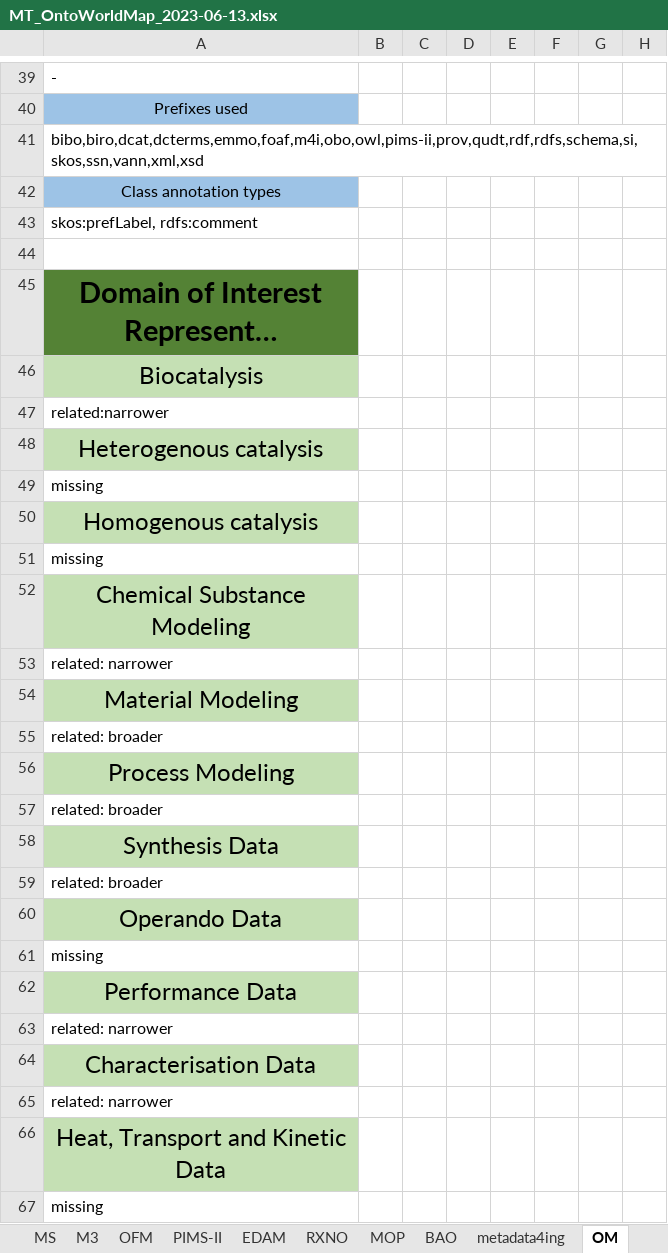
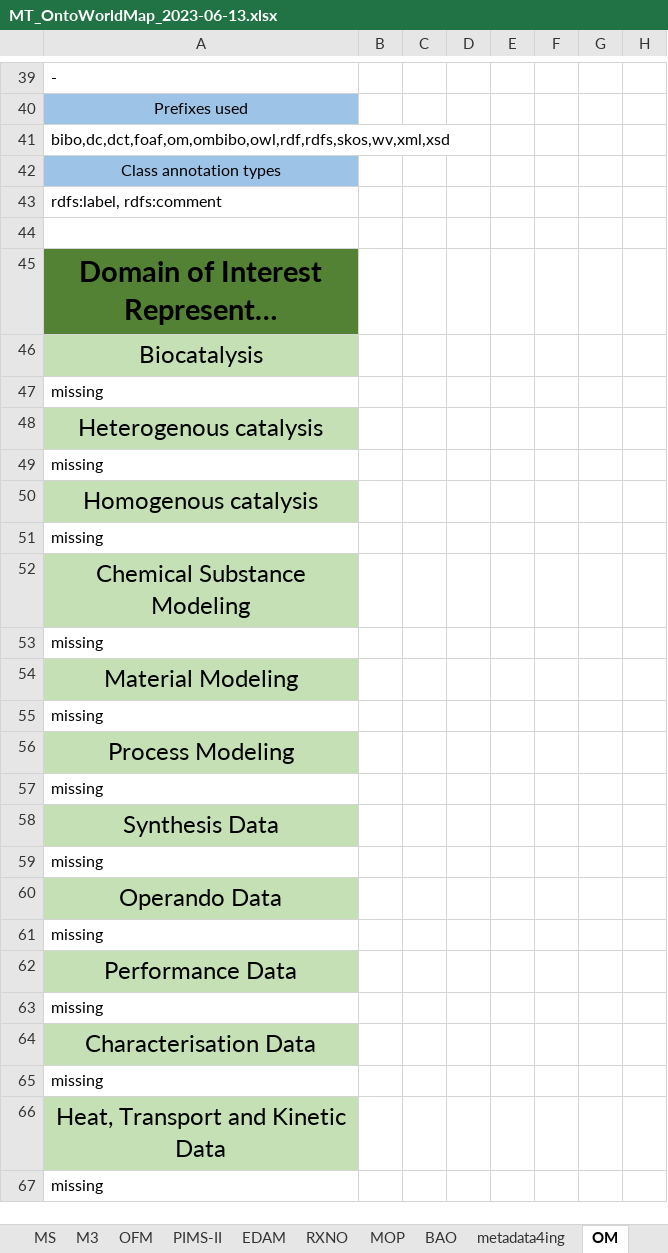
Before and after one commit to nfdi4cat/Ontology-Overview-of-NFDI4Cat, an Excel workbook: master_table/MT_OntoWorldMap_2023-06-13.xlsx, sheet OM, drawn as a sheet; only a part is shown, gaps mark what is left out; long unchanged cells end in …; values as stored, in another font and other column widths than the file's, no borders; the diff covers the shown part only; the diff names each change by its address in the sheet, - before the commit and + after, or states it on an @@ line.

```diff
--- a/master_table/MT_OntoWorldMap_2023-06-13.xlsx (sheet OM)
+++ b/master_table/MT_OntoWorldMap_2023-06-13.xlsx (sheet OM)
-A41: bibo,biro,dcat,dcterms,emmo,foaf,m4i,obo,owl,pims-ii,prov,qudt,rdf,rdfs,schema,si,skos,ssn,vann,xml,xsd
+A41: bibo,dc,dct,foaf,om,ombibo,owl,rdf,rdfs,skos,wv,xml,xsd
-A43: skos:prefLabel, rdfs:comment
+A43: rdfs:label, rdfs:comment
-A47: related:narrower
+A47: missing
-A53: related: narrower
+A53: missing
-A55: related: broader
+A55: missing
-A57: related: broader
+A57: missing
-A59: related: broader
+A59: missing
-A63: related: narrower
+A63: missing
-A65: related: narrower
+A65: missing
```
Also changed, not shown: 1 removed row and 21 edited cells elsewhere in this sheet, sheet metadata4ing.
